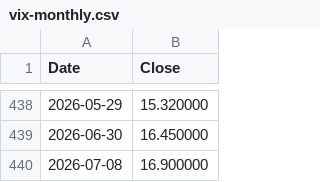
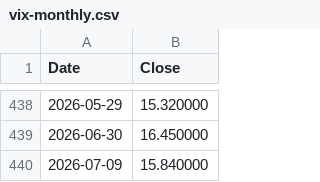
Before and after one commit to datasets/finance-vix, a CSV file: data/vix-monthly.csv, drawn as a sheet; only a part is shown, gaps mark what is left out; removed rows and columns are numbered as before the commit, all else as after; the diff names each change by its address in the sheet, - before the commit and + after, or states it on an @@ line.

```diff
--- a/data/vix-monthly.csv
+++ b/data/vix-monthly.csv
-row 440: 2026-07-08 | 16.900000
+row 440: 2026-07-09 | 15.840000
```
Also changed, not shown: data/vix-daily.csv.
